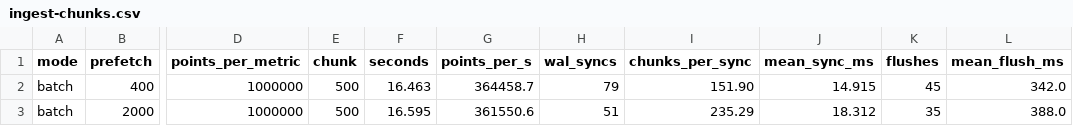
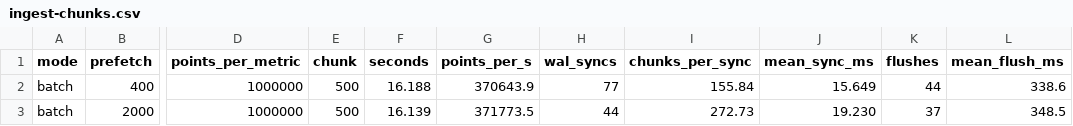
Before and after one commit to metricq/metricq-db-hta-s3, a CSV file: measurements/perf-2026-10-07/ingest-chunks.csv, drawn as a sheet; only a part is shown, gaps mark what is left out; the diff names each change by its address in the sheet, - before the commit and + after, or states it on an @@ line.

```diff
--- a/measurements/perf-2026-10-07/ingest-chunks.csv
+++ b/measurements/perf-2026-10-07/ingest-chunks.csv
-F2 (seconds): 16.463
+F2 (seconds): 16.188
-G2 (points_per_s): 364458.7
+G2 (points_per_s): 370643.9
-H2 (wal_syncs): 79
+H2 (wal_syncs): 77
-I2 (chunks_per_sync): 151.90
+I2 (chunks_per_sync): 155.84
-J2 (mean_sync_ms): 14.915
+J2 (mean_sync_ms): 15.649
-K2 (flushes): 45
+K2 (flushes): 44
-L2 (mean_flush_ms): 342.0
+L2 (mean_flush_ms): 338.6
-F3 (seconds): 16.595
+F3 (seconds): 16.139
-G3 (points_per_s): 361550.6
+G3 (points_per_s): 371773.5
-H3 (wal_syncs): 51
+H3 (wal_syncs): 44
-I3 (chunks_per_sync): 235.29
+I3 (chunks_per_sync): 272.73
-J3 (mean_sync_ms): 18.312
+J3 (mean_sync_ms): 19.230
-K3 (flushes): 35
+K3 (flushes): 37
-L3 (mean_flush_ms): 388.0
+L3 (mean_flush_ms): 348.5
```
Also changed, not shown: measurements/perf-2026-10-07/catchup.csv, measurements/perf-2026-10-07/query-matrix-100sa.csv, 10 other files.
